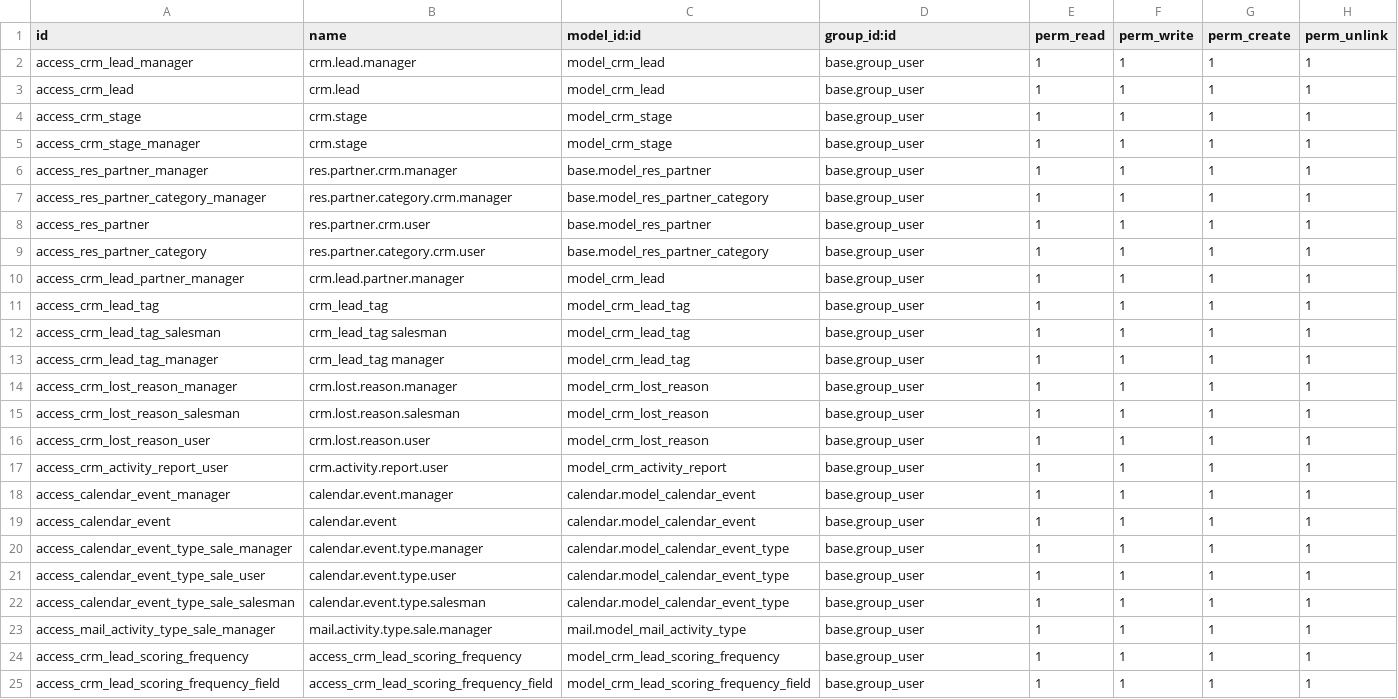
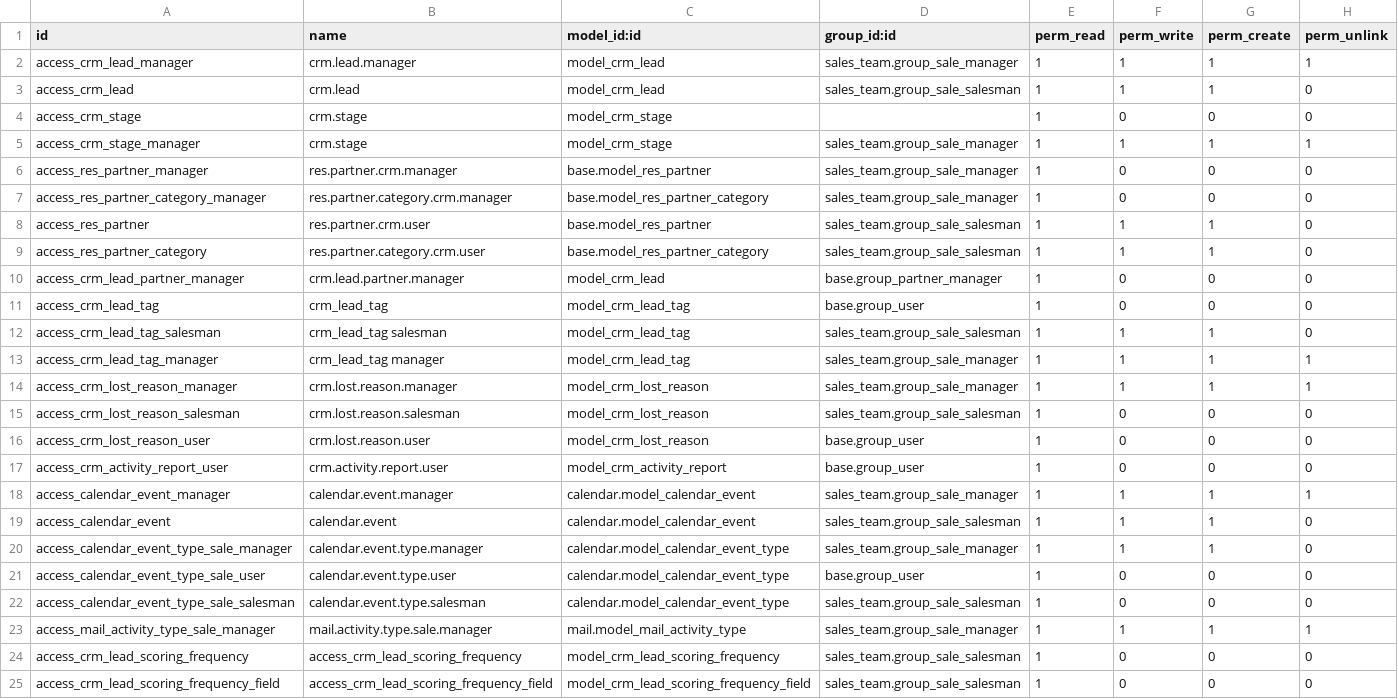
Before and after one commit to longlong123-bit/cds_odoo, a CSV file: addons/crm/security/ir.model.access.csv, drawn as a sheet.

```diff
--- a/addons/crm/security/ir.model.access.csv
+++ b/addons/crm/security/ir.model.access.csv
@@ -1,25 +1,25 @@
 id,name,model_id:id,group_id:id,perm_read,perm_write,perm_create,perm_unlink
-access_crm_lead_manager,crm.lead.manager,model_crm_lead,base.group_user,1,1,1,1
-access_crm_lead,crm.lead,model_crm_lead,base.group_user,1,1,1,1
-access_crm_stage,crm.stage,model_crm_stage,base.group_user,1,1,1,1
-access_crm_stage_manager,crm.stage,model_crm_stage,base.group_user,1,1,1,1
-access_res_partner_manager,res.partner.crm.manager,base.model_res_partner,base.group_user,1,1,1,1
-access_res_partner_category_manager,res.partner.category.crm.manager,base.model_res_partner_category,base.group_user,1,1,1,1
-access_res_partner,res.partner.crm.user,base.model_res_partner,base.group_user,1,1,1,1
-access_res_partner_category,res.partner.category.crm.user,base.model_res_partner_category,base.group_user,1,1,1,1
-access_crm_lead_partner_manager,crm.lead.partner.manager,model_crm_lead,base.group_user,1,1,1,1
-access_crm_lead_tag,crm_lead_tag,model_crm_lead_tag,base.group_user,1,1,1,1
-access_crm_lead_tag_salesman,crm_lead_tag salesman,model_crm_lead_tag,base.group_user,1,1,1,1
-access_crm_lead_tag_manager,crm_lead_tag manager,model_crm_lead_tag,base.group_user,1,1,1,1
-access_crm_lost_reason_manager,crm.lost.reason.manager,model_crm_lost_reason,base.group_user,1,1,1,1
-access_crm_lost_reason_salesman,crm.lost.reason.salesman,model_crm_lost_reason,base.group_user,1,1,1,1
-access_crm_lost_reason_user,crm.lost.reason.user,model_crm_lost_reason,base.group_user,1,1,1,1
-access_crm_activity_report_user,crm.activity.report.user,model_crm_activity_report,base.group_user,1,1,1,1
-access_calendar_event_manager,calendar.event.manager,calendar.model_calendar_event,base.group_user,1,1,1,1
-access_calendar_event,calendar.event,calendar.model_calendar_event,base.group_user,1,1,1,1
-access_calendar_event_type_sale_manager,calendar.event.type.manager,calendar.model_calendar_event_type,base.group_user,1,1,1,1
-access_calendar_event_type_sale_user,calendar.event.type.user,calendar.model_calendar_event_type,base.group_user,1,1,1,1
-access_calendar_event_type_sale_salesman,calendar.event.type.salesman,calendar.model_calendar_event_type,base.group_user,1,1,1,1
-access_mail_activity_type_sale_manager,mail.activity.type.sale.manager,mail.model_mail_activity_type,base.group_user,1,1,1,1
-access_crm_lead_scoring_frequency,access_crm_lead_scoring_frequency,model_crm_lead_scoring_frequency,base.group_user,1,1,1,1
-access_crm_lead_scoring_frequency_field,access_crm_lead_scoring_frequency_field,model_crm_lead_scoring_frequency_field,base.group_user,1,1,1,1
+access_crm_lead_manager,crm.lead.manager,model_crm_lead,sales_team.group_sale_manager,1,1,1,1
+access_crm_lead,crm.lead,model_crm_lead,sales_team.group_sale_salesman,1,1,1,0
+access_crm_stage,crm.stage,model_crm_stage,,1,0,0,0
+access_crm_stage_manager,crm.stage,model_crm_stage,sales_team.group_sale_manager,1,1,1,1
+access_res_partner_manager,res.partner.crm.manager,base.model_res_partner,sales_team.group_sale_manager,1,0,0,0
+access_res_partner_category_manager,res.partner.category.crm.manager,base.model_res_partner_category,sales_team.group_sale_manager,1,0,0,0
+access_res_partner,res.partner.crm.user,base.model_res_partner,sales_team.group_sale_salesman,1,1,1,0
+access_res_partner_category,res.partner.category.crm.user,base.model_res_partner_category,sales_team.group_sale_salesman,1,1,1,0
+access_crm_lead_partner_manager,crm.lead.partner.manager,model_crm_lead,base.group_partner_manager,1,0,0,0
+access_crm_lead_tag,crm_lead_tag,model_crm_lead_tag,base.group_user,1,0,0,0
+access_crm_lead_tag_salesman,crm_lead_tag salesman,model_crm_lead_tag,sales_team.group_sale_salesman,1,1,1,0
+access_crm_lead_tag_manager,crm_lead_tag manager,model_crm_lead_tag,sales_team.group_sale_manager,1,1,1,1
+access_crm_lost_reason_manager,crm.lost.reason.manager,model_crm_lost_reason,sales_team.group_sale_manager,1,1,1,1
+access_crm_lost_reason_salesman,crm.lost.reason.salesman,model_crm_lost_reason,sales_team.group_sale_salesman,1,0,0,0
+access_crm_lost_reason_user,crm.lost.reason.user,model_crm_lost_reason,base.group_user,1,0,0,0
+access_crm_activity_report_user,crm.activity.report.user,model_crm_activity_report,base.group_user,1,0,0,0
+access_calendar_event_manager,calendar.event.manager,calendar.model_calendar_event,sales_team.group_sale_manager,1,1,1,1
+access_calendar_event,calendar.event,calendar.model_calendar_event,sales_team.group_sale_salesman,1,1,1,0
+access_calendar_event_type_sale_manager,calendar.event.type.manager,calendar.model_calendar_event_type,sales_team.group_sale_manager,1,1,1,0
+access_calendar_event_type_sale_user,calendar.event.type.user,calendar.model_calendar_event_type,base.group_user,1,0,0,0
+access_calendar_event_type_sale_salesman,calendar.event.type.salesman,calendar.model_calendar_event_type,sales_team.group_sale_salesman,1,0,0,0
+access_mail_activity_type_sale_manager,mail.activity.type.sale.manager,mail.model_mail_activity_type,sales_team.group_sale_manager,1,1,1,1
+access_crm_lead_scoring_frequency,access_crm_lead_scoring_frequency,model_crm_lead_scoring_frequency,sales_team.group_sale_salesman,1,0,0,0
+access_crm_lead_scoring_frequency_field,access_crm_lead_scoring_frequency_field,model_crm_lead_scoring_frequency_field,sales_team.group_sale_salesman,1,0,0,0
```
Also changed, not shown: 18 other files.
